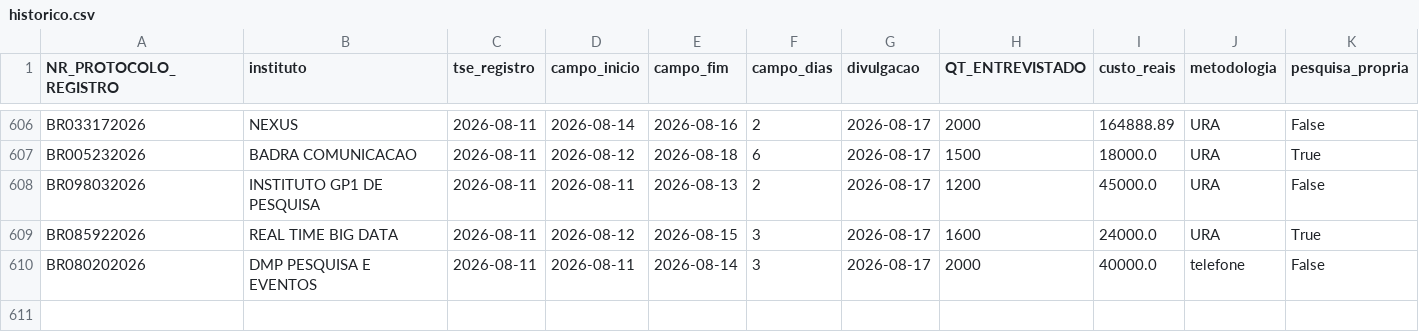
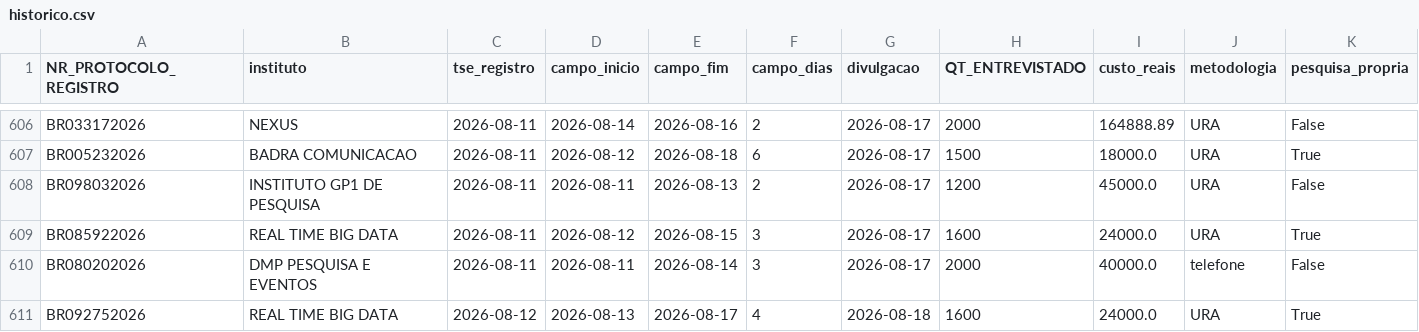
Before and after one commit to anac82/monitor-tse, a CSV file: data/historico.csv, drawn as a sheet; only a part is shown, gaps mark what is left out; rows hold the shown columns only; the diff names each change by its address in the sheet, - before the commit and + after, or states it on an @@ line.

```diff
--- a/data/historico.csv
+++ b/data/historico.csv
+row 611: BR092752026 | REAL TIME BIG DATA | 2026-08-12 | 2026-08-13 | 2026-08-17 | 4 | 2026-08-18 | 1600 | 24000.0 | URA | True
```
Also changed, not shown: 4 other files.
